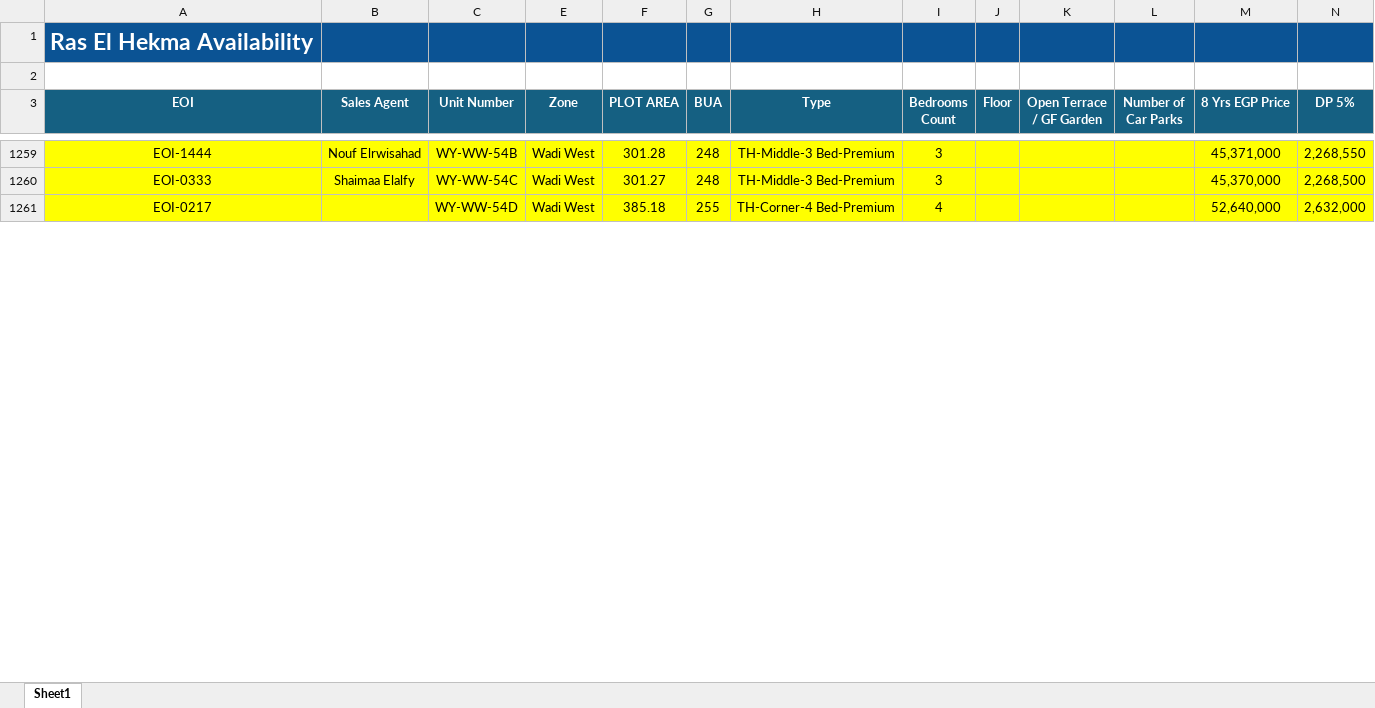
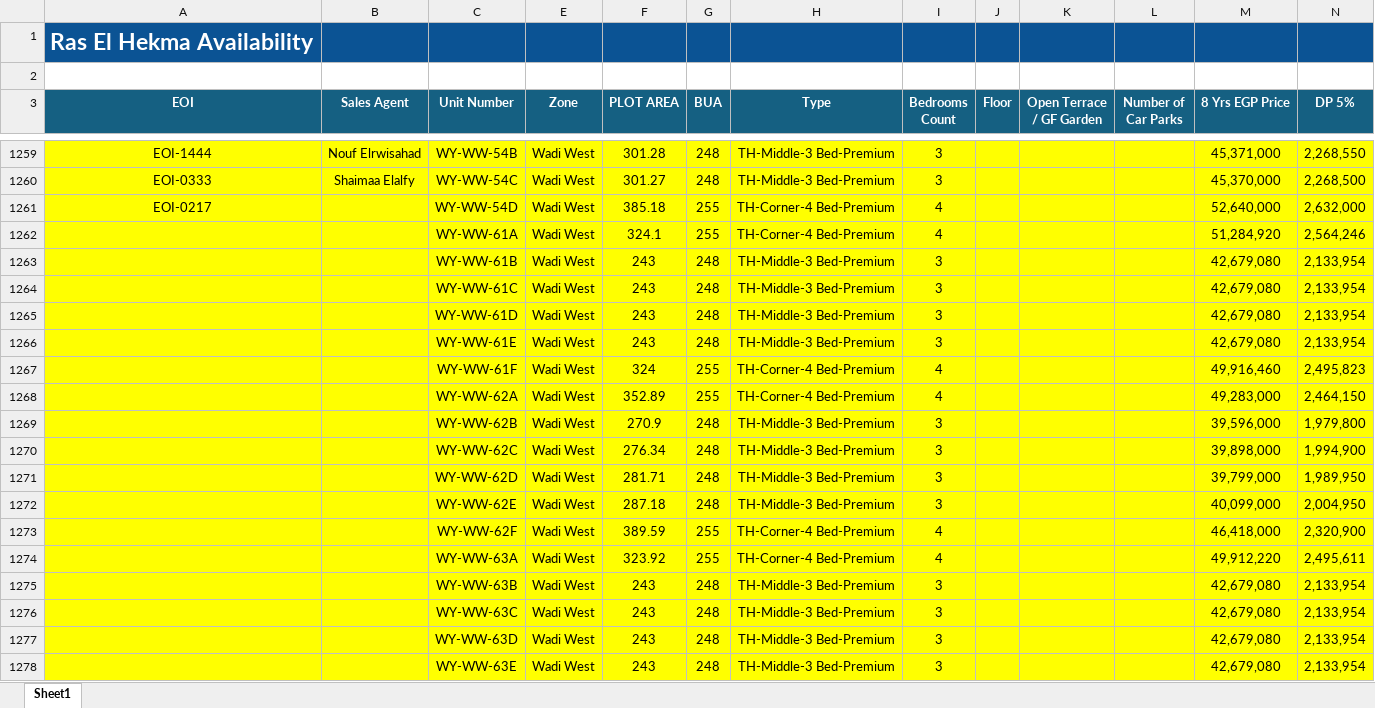
Before and after one commit to AlyLoutfy/Comp, an Excel workbook: Modon.xlsx, sheet Sheet1, drawn as a sheet; only a part is shown, gaps mark what is left out; values as stored, in another font and other column widths than the file's, no borders; charts and pictures and conditional formats and table styles not drawn; the diff covers the shown part only; the diff names each change by its address in the sheet, - before the commit and + after, or states it on an @@ line.

```diff
--- a/Modon.xlsx (sheet Sheet1)
+++ b/Modon.xlsx (sheet Sheet1)
@@ row 1262 unhidden:  |  | WY-WW-61A | Wadi West | 324.1 | 255 | TH-Corner-4 Bed-Premium | 4 |  |  |  | 51,284,920 | 2,564,246 @@
@@ row 1263 unhidden:  |  | WY-WW-61B | Wadi West | 243 | 248 | TH-Middle-3 Bed-Premium | 3 |  |  |  | 42,679,080 | 2,133,954 @@
@@ row 1264 unhidden:  |  | WY-WW-61C | Wadi West | 243 | 248 | TH-Middle-3 Bed-Premium | 3 |  |  |  | 42,679,080 | 2,133,954 @@
@@ row 1265 unhidden:  |  | WY-WW-61D | Wadi West | 243 | 248 | TH-Middle-3 Bed-Premium | 3 |  |  |  | 42,679,080 | 2,133,954 @@
@@ row 1266 unhidden:  |  | WY-WW-61E | Wadi West | 243 | 248 | TH-Middle-3 Bed-Premium | 3 |  |  |  | 42,679,080 | 2,133,954 @@
@@ row 1267 unhidden:  |  | WY-WW-61F | Wadi West | 324 | 255 | TH-Corner-4 Bed-Premium | 4 |  |  |  | 49,916,460 | 2,495,823 @@
@@ row 1268 unhidden:  |  | WY-WW-62A | Wadi West | 352.89 | 255 | TH-Corner-4 Bed-Premium | 4 |  |  |  | 49,283,000 | 2,464,150 @@
@@ row 1269 unhidden:  |  | WY-WW-62B | Wadi West | 270.9 | 248 | TH-Middle-3 Bed-Premium | 3 |  |  |  | 39,596,000 | 1,979,800 @@
@@ row 1270 unhidden:  |  | WY-WW-62C | Wadi West | 276.34 | 248 | TH-Middle-3 Bed-Premium | 3 |  |  |  | 39,898,000 | 1,994,900 @@
@@ row 1271 unhidden:  |  | WY-WW-62D | Wadi West | 281.71 | 248 | TH-Middle-3 Bed-Premium | 3 |  |  |  | 39,799,000 | 1,989,950 @@
@@ row 1272 unhidden:  |  | WY-WW-62E | Wadi West | 287.18 | 248 | TH-Middle-3 Bed-Premium | 3 |  |  |  | 40,099,000 | 2,004,950 @@
@@ row 1273 unhidden:  |  | WY-WW-62F | Wadi West | 389.59 | 255 | TH-Corner-4 Bed-Premium | 4 |  |  |  | 46,418,000 | 2,320,900 @@
@@ row 1274 unhidden:  |  | WY-WW-63A | Wadi West | 323.92 | 255 | TH-Corner-4 Bed-Premium | 4 |  |  |  | 49,912,220 | 2,495,611 @@
@@ row 1275 unhidden:  |  | WY-WW-63B | Wadi West | 243 | 248 | TH-Middle-3 Bed-Premium | 3 |  |  |  | 42,679,080 | 2,133,954 @@
@@ row 1276 unhidden:  |  | WY-WW-63C | Wadi West | 243 | 248 | TH-Middle-3 Bed-Premium | 3 |  |  |  | 42,679,080 | 2,133,954 @@
@@ row 1277 unhidden:  |  | WY-WW-63D | Wadi West | 243 | 248 | TH-Middle-3 Bed-Premium | 3 |  |  |  | 42,679,080 | 2,133,954 @@
@@ row 1278 unhidden:  |  | WY-WW-63E | Wadi West | 243 | 248 | TH-Middle-3 Bed-Premium | 3 |  |  |  | 42,679,080 | 2,133,954 @@
```
Also changed, not shown: 137 hidden or unhidden rows elsewhere in this sheet, charts or pictures, 2 other files.
